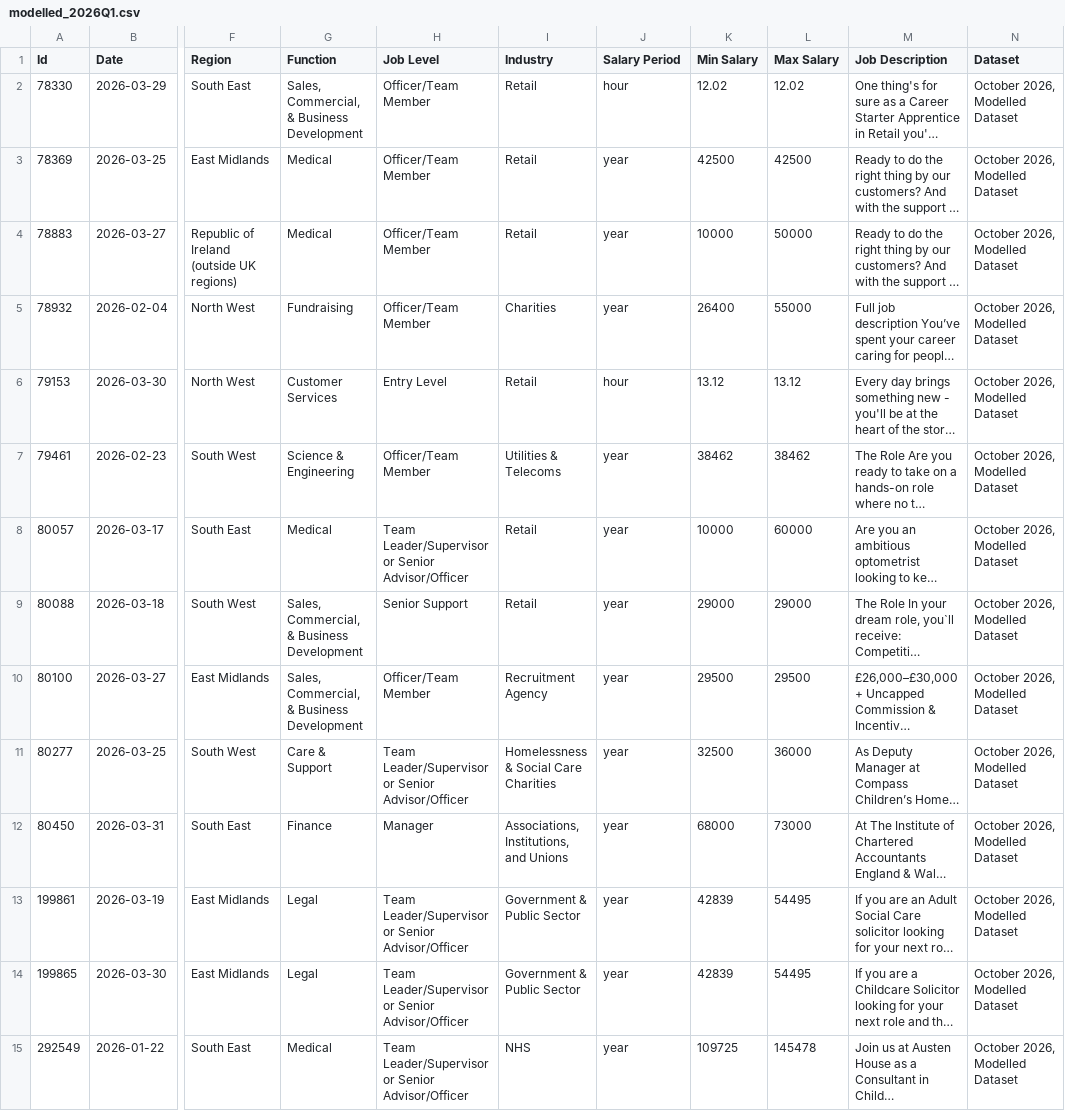
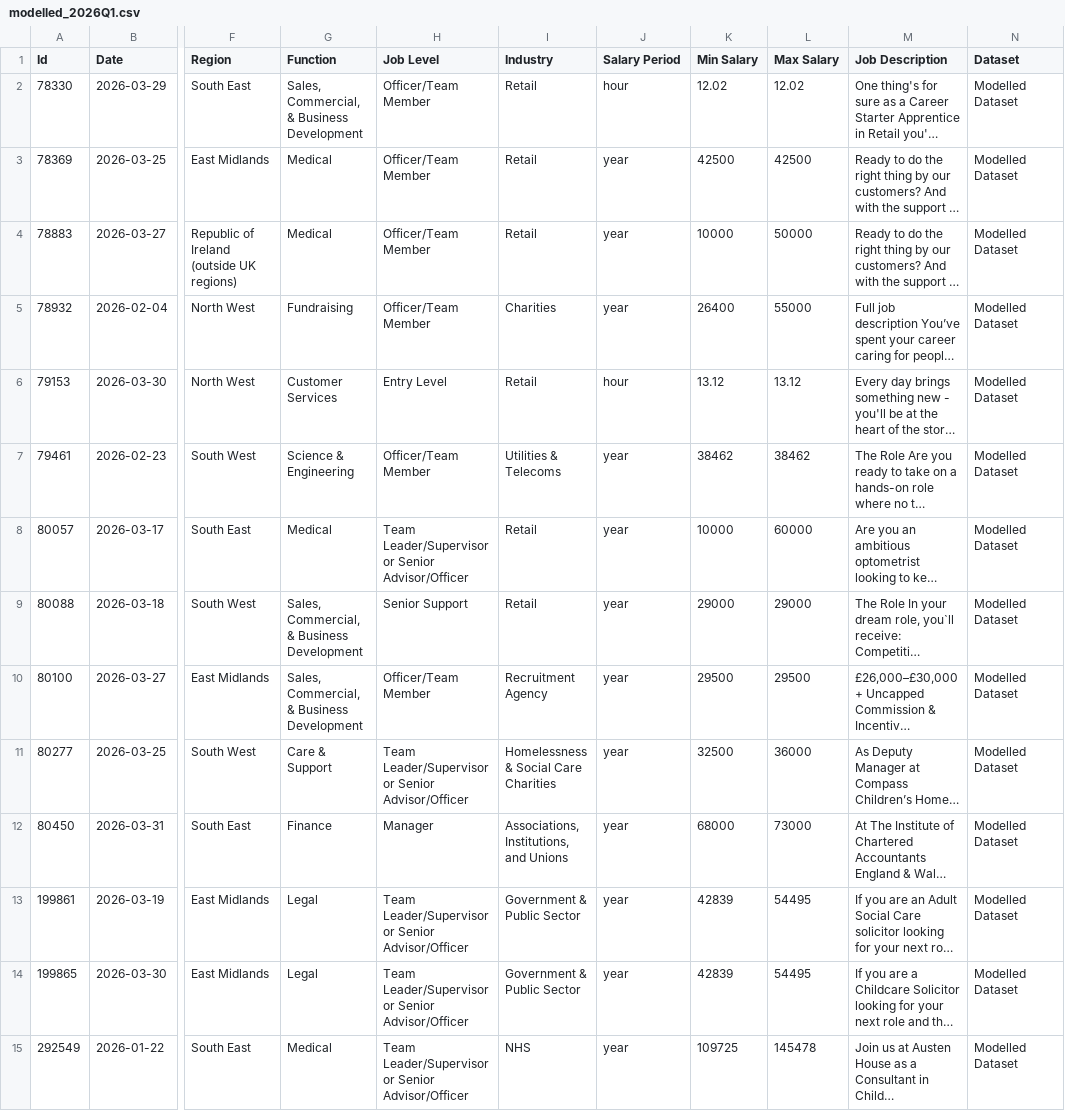
Before and after one commit to TwentySixConsulting/uk-jobs-benchmarking, a CSV file: modelled/modelled_2026Q1.csv, drawn as a sheet; only a part is shown, gaps mark what is left out; long unchanged cells end in …; the diff covers the shown part only; the diff names each change by its address in the sheet, - before the commit and + after, or states it on an @@ line.

```diff
--- a/modelled/modelled_2026Q1.csv
+++ b/modelled/modelled_2026Q1.csv
-N2:N15 (Dataset): October 2026, Modelled Dataset
+N2:N15 (Dataset): Modelled Dataset
```
Also changed, not shown: 153 edited cells elsewhere in this file, modelled/modelled_2025Q4.csv, 13 other files.
